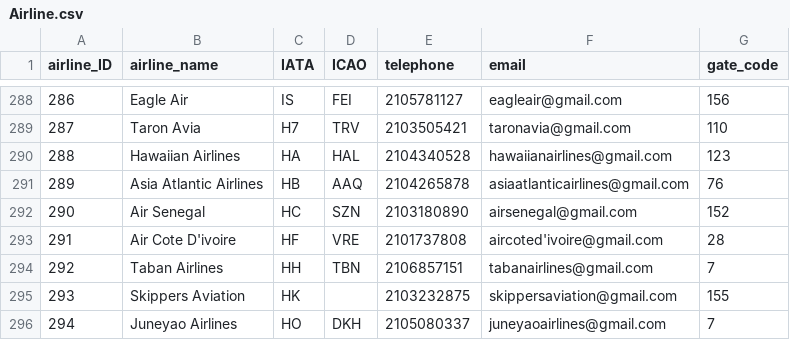
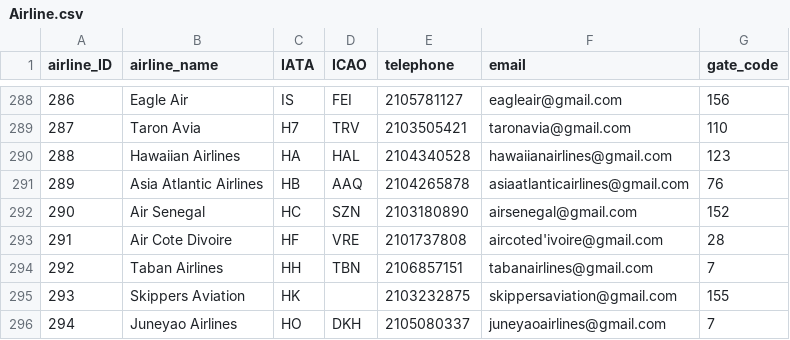
Before and after one commit to KonnieTh/Airport, a CSV file: project_edition_4/data/Airline.csv, drawn as a sheet; only a part is shown, gaps mark what is left out.

Commit message:
Update Airline.csv

```diff
--- a/project_edition_4/data/Airline.csv
+++ b/project_edition_4/data/Airline.csv
@@ -292,3 +292,3 @@ airline_ID,airline_name,IATA,ICAO,telephone,email,gate_code
 290,Air Senegal,HC,SZN,2103180890,airsenegal@gmail.com,152
-291,Air Cote D'ivoire,HF,VRE,2101737808,aircoted'ivoire@gmail.com,28
+291,Air Cote Divoire,HF,VRE,2101737808,aircoted'ivoire@gmail.com,28
 292,Taban Airlines,HH,TBN,2106857151,tabanairlines@gmail.com,7
```
